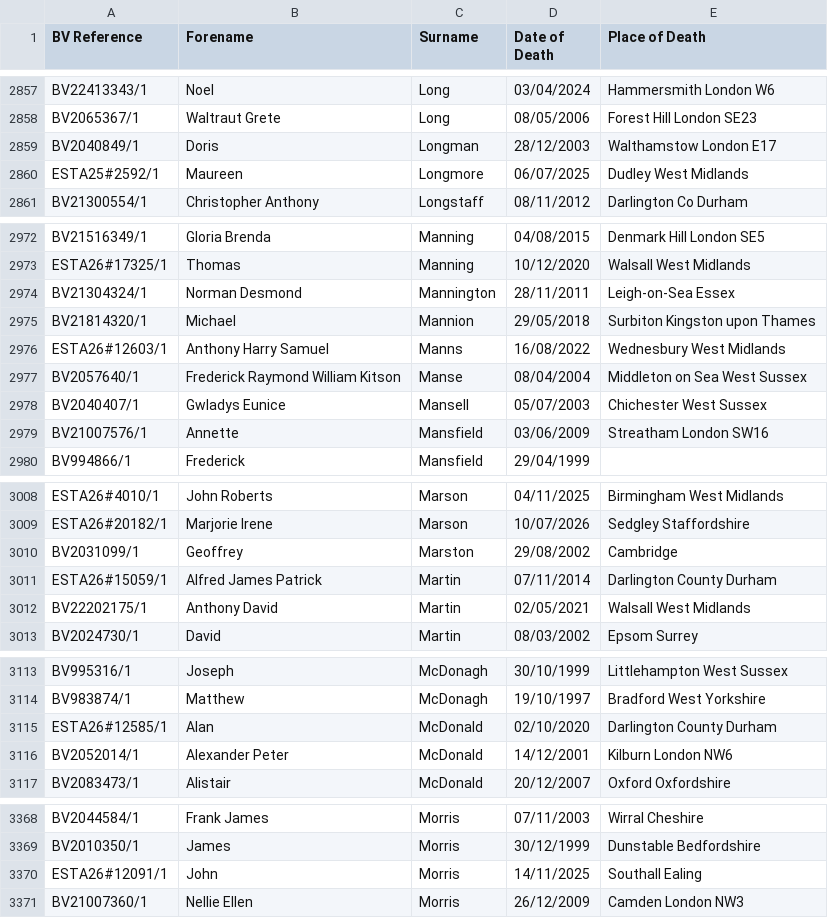
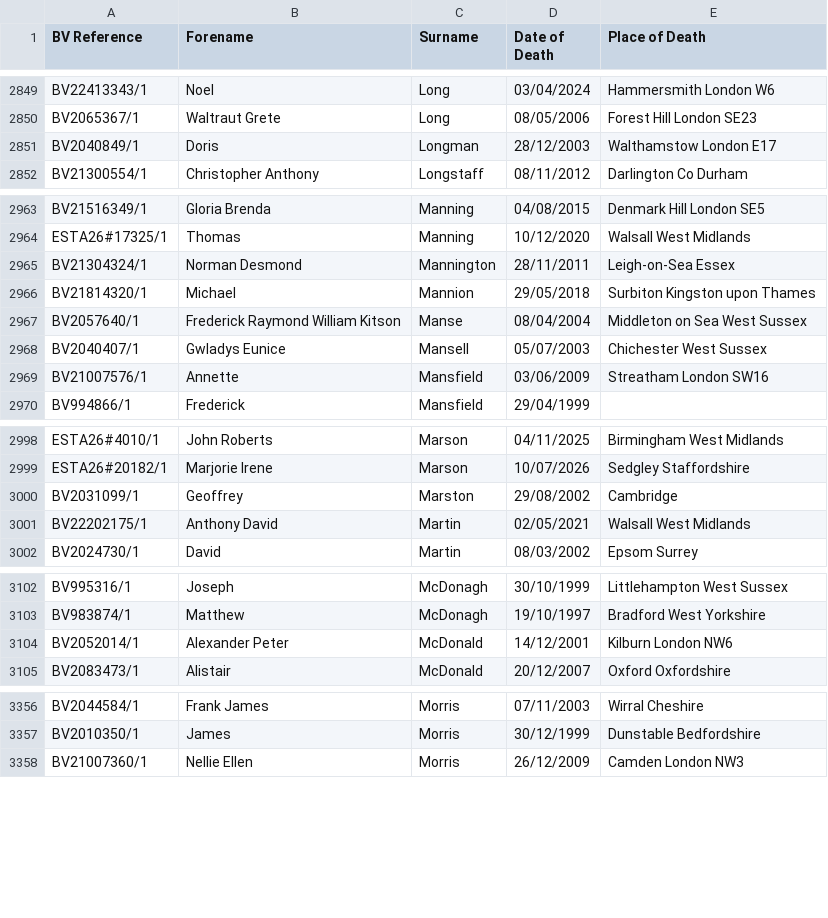
Before and after one commit to FWLPython/bv-moniter, a CSV file: bv_saved_list.csv, drawn as a sheet; only a part is shown, gaps mark what is left out; removed rows and columns are numbered as before the commit, all else as after; the diff covers the shown part only; the diff names each change by its address in the sheet, - before the commit and + after, or states it on an @@ line.

```diff
--- a/bv_saved_list.csv
+++ b/bv_saved_list.csv
-row 2860: ESTA25#2592/1 | Maureen | Longmore | 06/07/2025 | Dudley West Midlands
-row 2976: ESTA26#12603/1 | Anthony Harry Samuel | Manns | 16/08/2022 | Wednesbury West Midlands
-row 3011: ESTA26#15059/1 | Alfred James Patrick | Martin | 07/11/2014 | Darlington County Durham
-row 3115: ESTA26#12585/1 | Alan | McDonald | 02/10/2020 | Darlington County Durham
-row 3370: ESTA26#12091/1 | John | Morris | 14/11/2025 | Southall Ealing
```
Also changed, not shown: 3 added rows and 15 removed rows elsewhere in this file, 1 other file.
